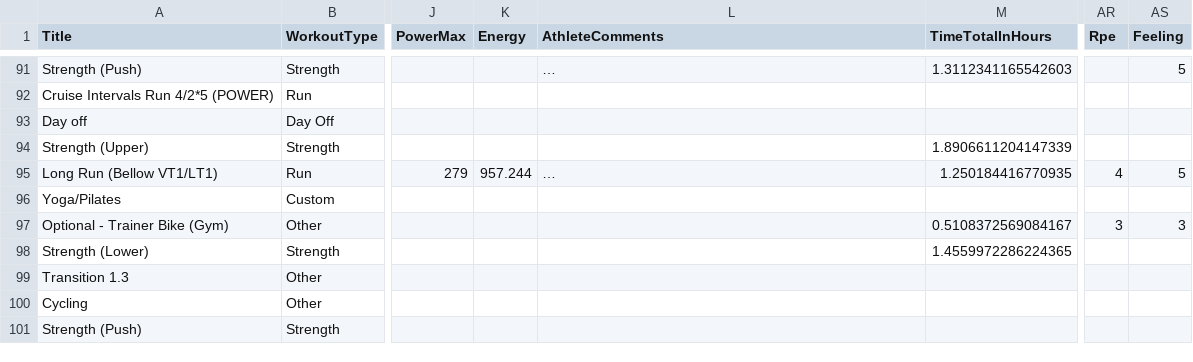
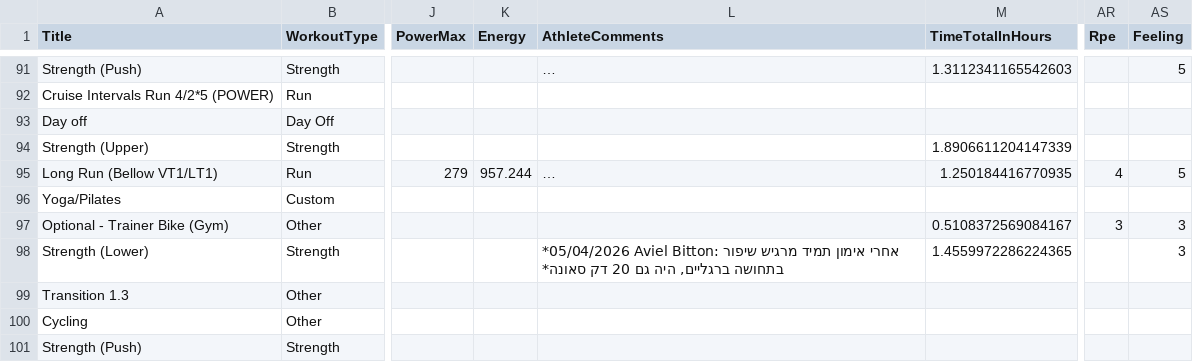
Before and after one commit to AvielBitton/linktree, a CSV file: public/data/aviel/2026.csv, drawn as a sheet; only a part is shown, gaps mark what is left out; long unchanged cells end in …; the diff names each change by its address in the sheet, - before the commit and + after, or states it on an @@ line.

```diff
--- a/public/data/aviel/2026.csv
+++ b/public/data/aviel/2026.csv
-L98 (AthleteComments): (empty)
+L98 (AthleteComments): *05/04/2026 Aviel Bitton: אחרי אימון תמיד מרגיש שיפור בתחושה ברגליים, היה גם 20 דק סאונה*
-AS98 (Feeling): (empty)
+AS98 (Feeling): 3
```
